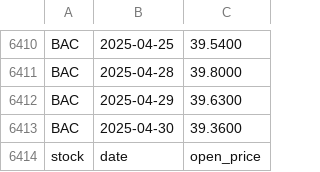
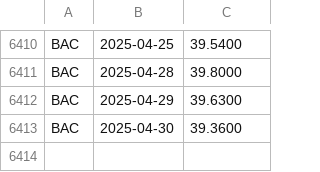
Before and after one commit to andrewsmithzeng/data3500_homework, a CSV file: Final_Project_unfinished/stock_market_trading/alphavantage/BAC_open_prices.csv, drawn as a sheet; only a part is shown, gaps mark what is left out.

```diff
--- a/Final_Project_unfinished/stock_market_trading/alphavantage/BAC_open_prices.csv
+++ b/Final_Project_unfinished/stock_market_trading/alphavantage/BAC_open_prices.csv
@@ -6413,2 +6413 @@ BAC, 2025-04-29, 39.6300
 BAC, 2025-04-30, 39.3600
-stock,date,open_price
```
Also changed, not shown: Final_Project_unfinished/stock_market_trading/alphavantage/CAT_open_prices.csv, Final_Project_unfinished/stock_market_trading/alphavantage/COST_open_prices.csv, 50 other files.
